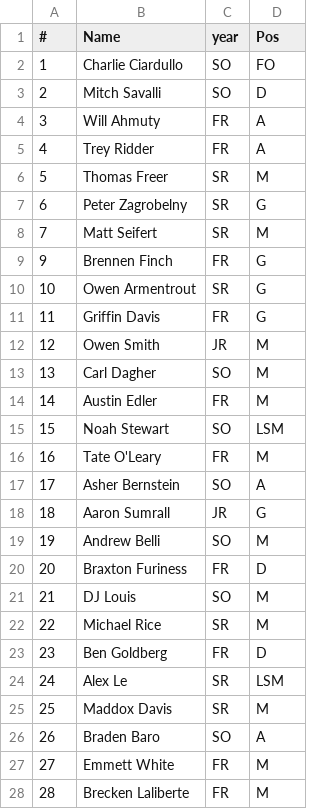
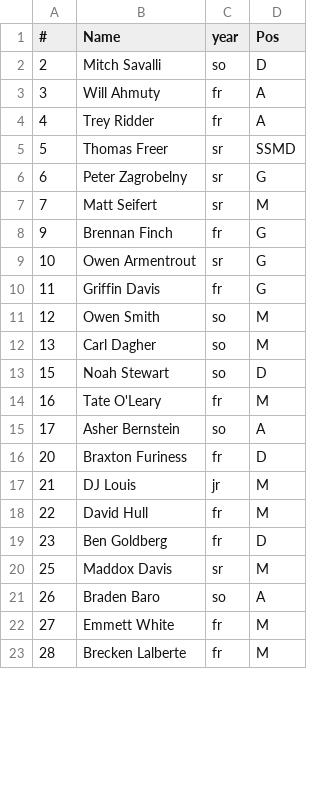
Before and after one commit to GeorgeCorbin/GT-Lax-App, a CSV file: firebase/public/players/theroster.csv, drawn as a sheet; only a part is shown; the diff covers the shown part only.

```diff
--- a/firebase/public/players/theroster.csv
+++ b/firebase/public/players/theroster.csv
@@ -1,28 +1,23 @@
 #,Name,year,Pos
-1,Charlie Ciardullo,SO,FO
-2,Mitch Savalli,SO,D
-3,Will Ahmuty,FR,A
-4,Trey Ridder ,FR,A
-5,Thomas Freer,SR,M
-6,Peter Zagrobelny,SR,G
-7,Matt Seifert,SR,M
-9,Brennen Finch,FR,G
-10,Owen Armentrout,SR,G
-11,Griffin Davis,FR,G
-12,Owen Smith,JR,M
-13,Carl Dagher,SO,M
-14,Austin Edler,FR,M
-15,Noah Stewart,SO,LSM
-16,Tate O'Leary,FR,M
-17,Asher Bernstein,SO,A
-18,Aaron Sumrall,JR,G
-19,Andrew Belli,SO,M
-20,Braxton Furiness,FR,D
-21,DJ Louis,SO,M
-22,Michael Rice,SR,M
-23,Ben Goldberg,FR,D
-24,Alex Le,SR,LSM
-25,Maddox Davis,SR,M
-26,Braden Baro,SO,A
-27,Emmett White,FR,M
-28,Brecken Laliberte,FR,M
+2,Mitch Savalli,so,D
+3,Will Ahmuty,fr,A
+4,Trey Ridder,fr,A
+5,Thomas Freer,sr,SSMD
+6,Peter Zagrobelny,sr,G
+7,Matt Seifert,sr,M
+9,Brennan Finch,fr,G
+10,Owen Armentrout,sr,G
+11,Griffin Davis,fr,G
+12,Owen Smith,so,M
+13,Carl Dagher,so,M
+15,Noah Stewart,so,D
+16,Tate O'Leary,fr,M
+17,Asher Bernstein,so,A
+20,Braxton Furiness,fr,D
+21,DJ Louis,jr,M
+22,David Hull,fr,M
+23,Ben Goldberg,fr,D
+25,Maddox Davis,sr,M
+26,Braden Baro,so,A
+27,Emmett White,fr,M
+28,Brecken Lalberte,fr,M
```
Also changed, not shown: 3 added rows, 3 removed rows and 19 edited cells elsewhere in this file, 37 other files.
